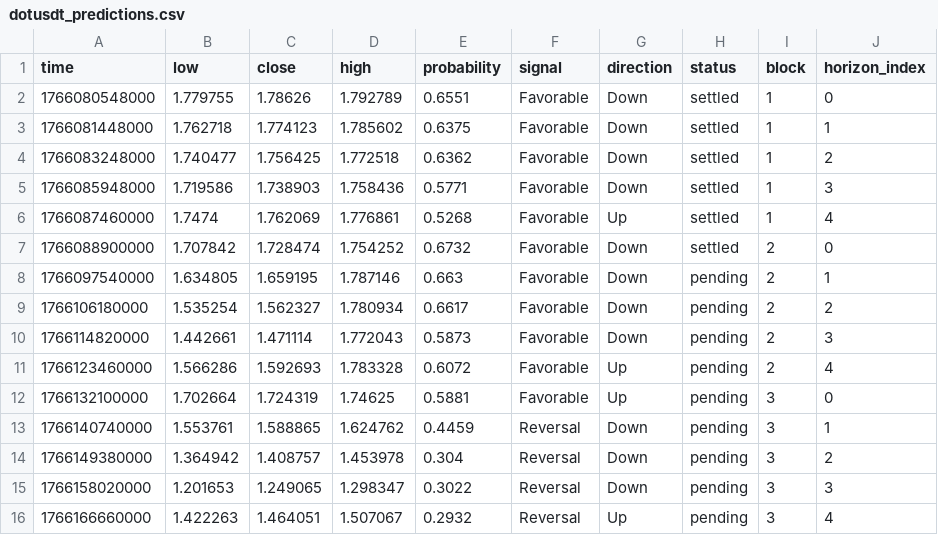
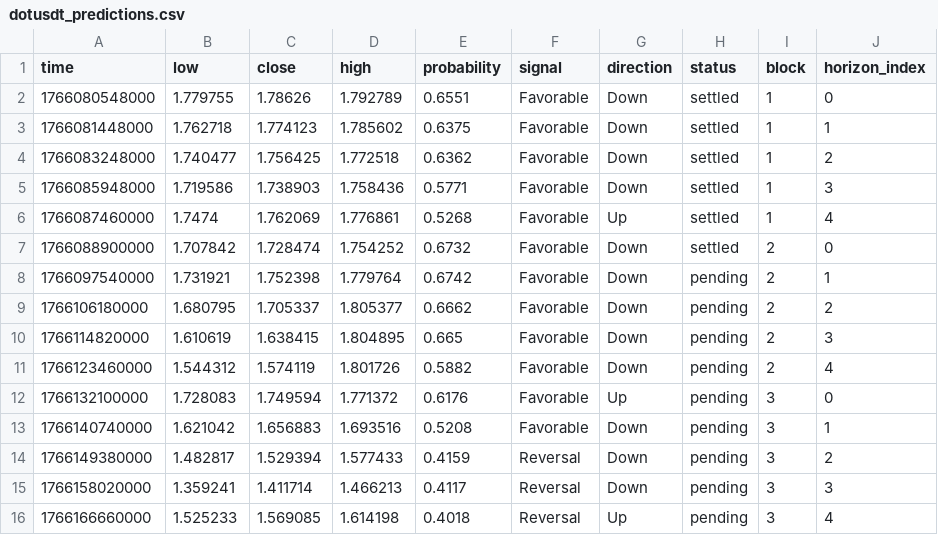
Before and after one commit to Cipherion-Market-Research/abacus-trading-view, a CSV file: data/crypto/dotusdt_predictions.csv, drawn as a sheet.

```diff
--- a/data/crypto/dotusdt_predictions.csv
+++ b/data/crypto/dotusdt_predictions.csv
@@ -7,10 +7,10 @@ time,low,close,high,probability,signal,direction,status,block,horizon_index
 1766088900000,1.707842,1.728474,1.754252,0.6732,Favorable,Down,settled,2,0
-1766097540000,1.634805,1.659195,1.787146,0.663,Favorable,Down,pending,2,1
-1766106180000,1.535254,1.562327,1.780934,0.6617,Favorable,Down,pending,2,2
-1766114820000,1.442661,1.471114,1.772043,0.5873,Favorable,Down,pending,2,3
-1766123460000,1.566286,1.592693,1.783328,0.6072,Favorable,Up,pending,2,4
-1766132100000,1.702664,1.724319,1.74625,0.5881,Favorable,Up,pending,3,0
-1766140740000,1.553761,1.588865,1.624762,0.4459,Reversal,Down,pending,3,1
-1766149380000,1.364942,1.408757,1.453978,0.304,Reversal,Down,pending,3,2
-1766158020000,1.201653,1.249065,1.298347,0.3022,Reversal,Down,pending,3,3
-1766166660000,1.422263,1.464051,1.507067,0.2932,Reversal,Up,pending,3,4
+1766097540000,1.731921,1.752398,1.779764,0.6742,Favorable,Down,pending,2,1
+1766106180000,1.680795,1.705337,1.805377,0.6662,Favorable,Down,pending,2,2
+1766114820000,1.610619,1.638415,1.804895,0.665,Favorable,Down,pending,2,3
+1766123460000,1.544312,1.574119,1.801726,0.5882,Favorable,Down,pending,2,4
+1766132100000,1.728083,1.749594,1.771372,0.6176,Favorable,Up,pending,3,0
+1766140740000,1.621042,1.656883,1.693516,0.5208,Favorable,Down,pending,3,1
+1766149380000,1.482817,1.529394,1.577433,0.4159,Reversal,Down,pending,3,2
+1766158020000,1.359241,1.411714,1.466213,0.4117,Reversal,Down,pending,3,3
+1766166660000,1.525233,1.569085,1.614198,0.4018,Reversal,Up,pending,3,4
```
Also changed, not shown: data/crypto/ethusdt_predictions.csv, data/crypto/solusdt_predictions.csv, 5 other files.
